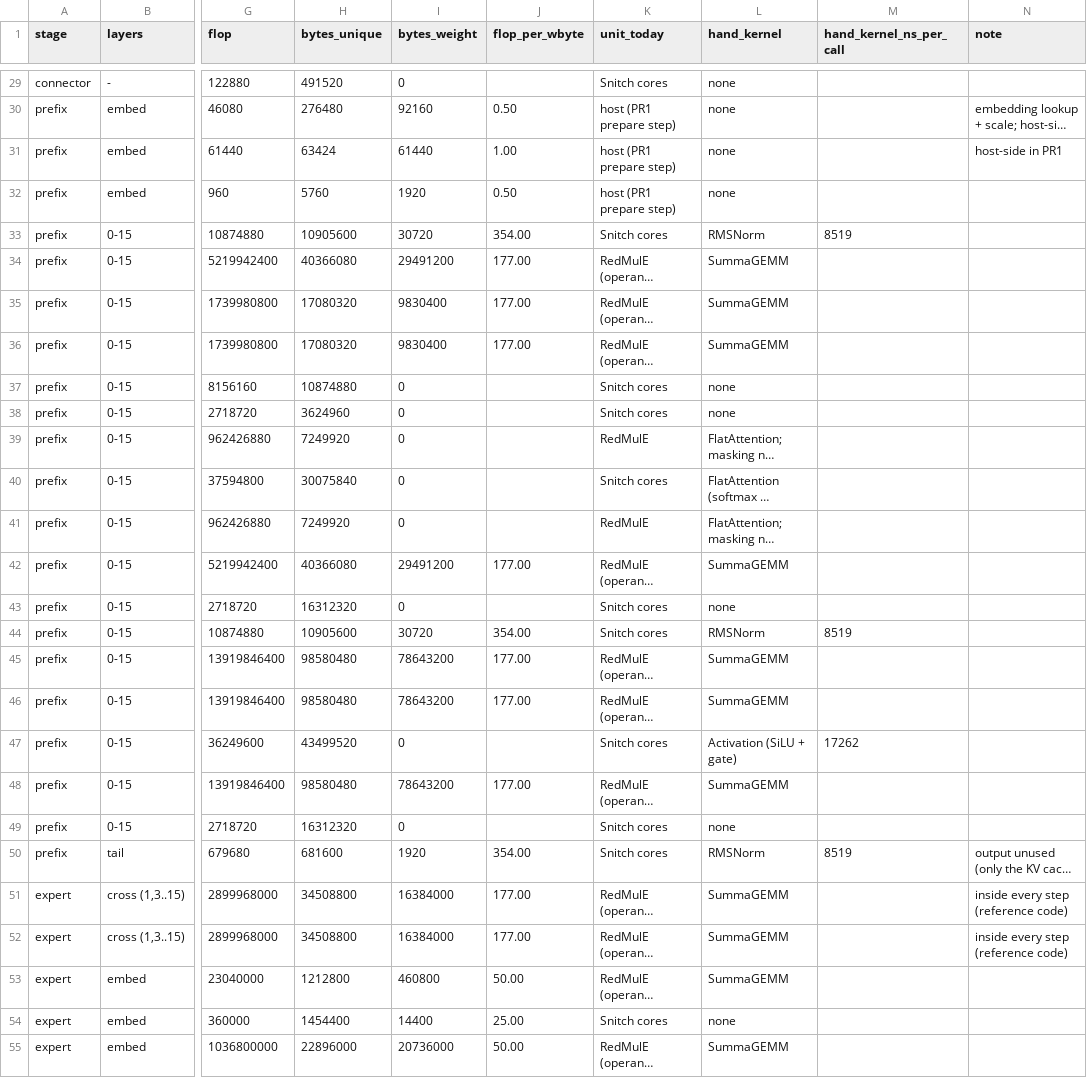
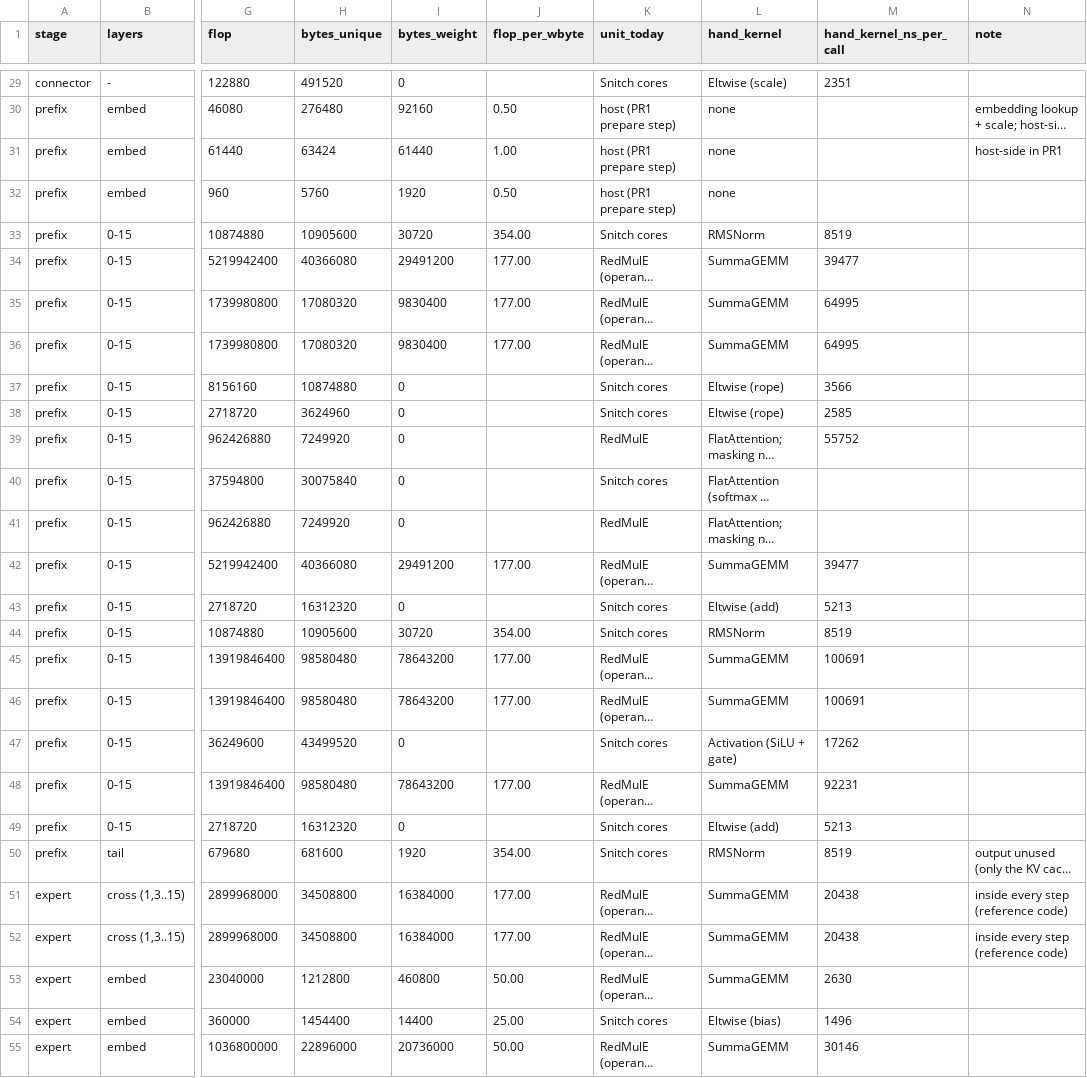
Before and after one commit to HaozeG/SoftHier-VLA, a CSV file: docs/analysis/smolvla-op-graph.csv, drawn as a sheet; only a part is shown, gaps mark what is left out; long unchanged cells end in …; the diff covers the shown part only; the diff names each change by its address in the sheet, - before the commit and + after, or states it on an @@ line.

```diff
--- a/docs/analysis/smolvla-op-graph.csv
+++ b/docs/analysis/smolvla-op-graph.csv
-L29 (hand_kernel): none
+L29 (hand_kernel): Eltwise (scale)
-M29 (hand_kernel_ns_per_call): (empty)
+M29 (hand_kernel_ns_per_call): 2351
-M34 (hand_kernel_ns_per_call): (empty)
+M34 (hand_kernel_ns_per_call): 39477
-M35:M36 (hand_kernel_ns_per_call): (empty)
+M35:M36 (hand_kernel_ns_per_call): 64995
-L37:L38 (hand_kernel): none
+L37:L38 (hand_kernel): Eltwise (rope)
-M37 (hand_kernel_ns_per_call): (empty)
+M37 (hand_kernel_ns_per_call): 3566
-M38 (hand_kernel_ns_per_call): (empty)
+M38 (hand_kernel_ns_per_call): 2585
-M39 (hand_kernel_ns_per_call): (empty)
+M39 (hand_kernel_ns_per_call): 55752
-M42 (hand_kernel_ns_per_call): (empty)
+M42 (hand_kernel_ns_per_call): 39477
-L43 (hand_kernel): none
+L43 (hand_kernel): Eltwise (add)
-M43 (hand_kernel_ns_per_call): (empty)
+M43 (hand_kernel_ns_per_call): 5213
-M45:M46 (hand_kernel_ns_per_call): (empty)
+M45:M46 (hand_kernel_ns_per_call): 100691
-M48 (hand_kernel_ns_per_call): (empty)
+M48 (hand_kernel_ns_per_call): 92231
-L49 (hand_kernel): none
+L49 (hand_kernel): Eltwise (add)
-M49 (hand_kernel_ns_per_call): (empty)
+M49 (hand_kernel_ns_per_call): 5213
-M51:M52 (hand_kernel_ns_per_call): (empty)
+M51:M52 (hand_kernel_ns_per_call): 20438
-M53 (hand_kernel_ns_per_call): (empty)
+M53 (hand_kernel_ns_per_call): 2630
-L54 (hand_kernel): none
+L54 (hand_kernel): Eltwise (bias)
-M54 (hand_kernel_ns_per_call): (empty)
+M54 (hand_kernel_ns_per_call): 1496
-M55 (hand_kernel_ns_per_call): (empty)
+M55 (hand_kernel_ns_per_call): 30146
```
Also changed, not shown: 57 edited cells elsewhere in this file, 7 other files.
